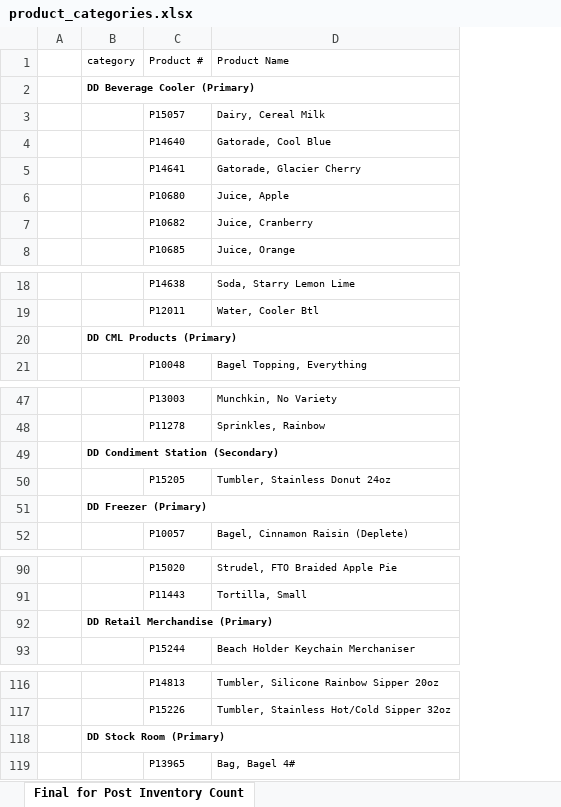
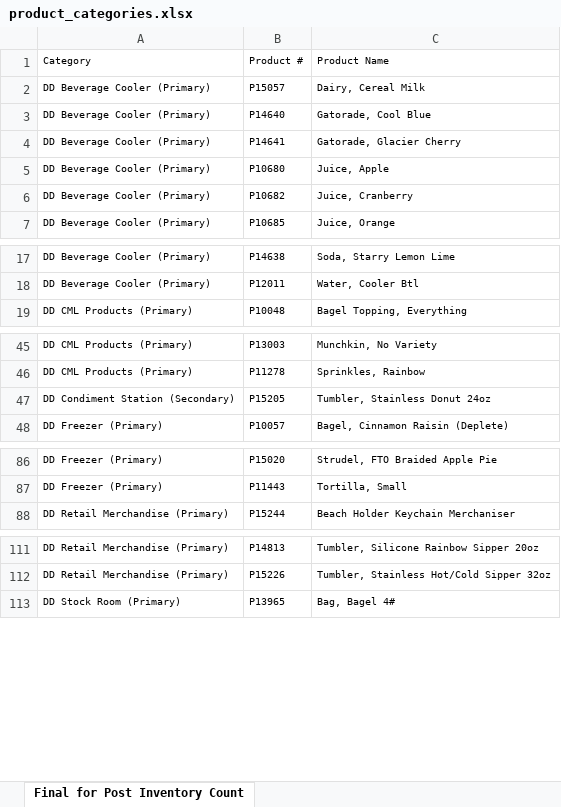
Before and after one commit to samargunners/par_level_updates, an Excel workbook: data/product_categories.xlsx, sheet Final for Post Inventory Count, drawn as a sheet; only a part is shown, gaps mark what is left out; values as stored, in another font and other column widths than the file's, no borders; removed rows and columns are numbered as before the commit, all else as after; the diff covers the shown part only; the diff names each change by its address in the sheet, - before the commit and + after, or states it on an @@ line.

Commit message:
files update

```diff
--- a/data/product_categories.xlsx (sheet Final for Post Inventory Count)
+++ b/data/product_categories.xlsx (sheet Final for Post Inventory Count)
-column A, empty
-column B, row 1: category
+column A, rows 1-7: Category | DD Beverage Cooler (Primary) | DD Beverage Cooler (Primary) | DD Beverage Cooler (Primary) | DD Beverage Cooler (Primary) | DD Beverage Cooler (Primary) | DD Beverage Cooler (Primary); rows 17-19: DD Beverage Cooler (Primary) | DD Beverage Cooler (Primary) | DD CML Products (Primary); rows 45-48: DD CML Products (Primary) | DD CML Products (Primary) | DD Condiment Station (Secondary) | DD Freezer (Primary); rows 86-88: DD Freezer (Primary) | DD Freezer (Primary) | DD Retail Merchandise (Primary); rows 111-113: DD Retail Merchandise (Primary) | DD Retail Merchandise (Primary) | DD Stock Room (Primary)
-row 2:  | DD Beverage Cooler (Primary)
-row 20:  | DD CML Products (Primary)
-row 49:  | DD Condiment Station (Secondary)
-row 51:  | DD Freezer (Primary)
-row 92:  | DD Retail Merchandise (Primary)
-row 118:  | DD Stock Room (Primary)
```
Also changed, not shown: 3 removed rows elsewhere in this sheet.
